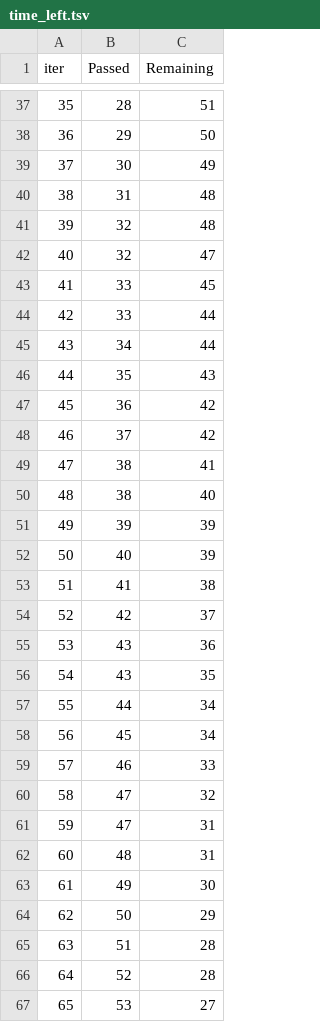
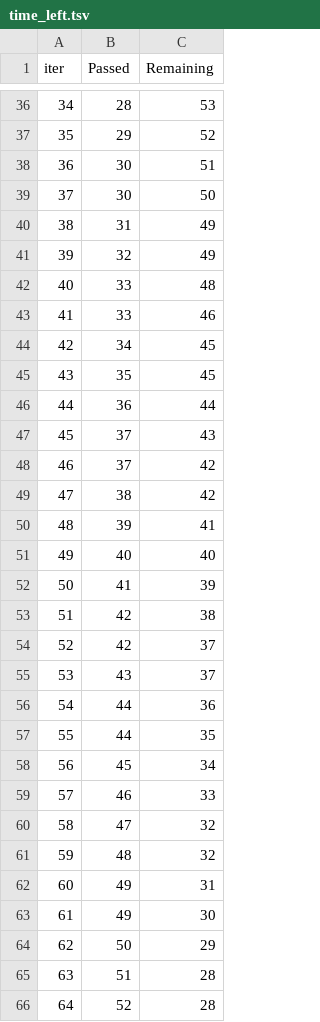
Before and after one commit to ssrakshe/ML_End_to_End_Project, a TSV file: catboost_info/time_left.tsv, drawn as a sheet; only a part is shown, gaps mark what is left out; the shorter side is filled out with more unchanged rows; removed rows and columns are numbered as before the commit, all else as after; the diff covers the shown part only; the diff names each change by its address in the sheet, - before the commit and + after, or states it on an @@ line.

Commit message:
Data pipeline trained

```diff
--- a/catboost_info/time_left.tsv
+++ b/catboost_info/time_left.tsv
@@ column A (iter) renumbered between rows 2 and 101 @@
-C36 (Remaining): 51
+C36 (Remaining): 53
-C37 (Remaining): 50
+C37 (Remaining): 52
-C38 (Remaining): 49
+C38 (Remaining): 51
+row 39: 37 | 30 | 50
-C40:C41 (Remaining): 48
+C40:C41 (Remaining): 49
-row 42: 40 | 32 | 47
-C42 (Remaining): 45
+C42 (Remaining): 48
-C43 (Remaining): 44
+C43 (Remaining): 46
-C44 (Remaining): 44
+C44 (Remaining): 45
-C45 (Remaining): 43
+C45 (Remaining): 45
-C46 (Remaining): 42
+C46 (Remaining): 44
+row 47: 45 | 37 | 43
-C49 (Remaining): 41
+C49 (Remaining): 42
-row 50: 48 | 38 | 40
-C50 (Remaining): 39
+C50 (Remaining): 41
-C51 (Remaining): 39
+C51 (Remaining): 40
-C52 (Remaining): 38
+C52 (Remaining): 39
+row 53: 51 | 42 | 38
-C55 (Remaining): 36
+C55 (Remaining): 37
-row 56: 54 | 43 | 35
-C56 (Remaining): 34
+C56 (Remaining): 36
+row 57: 55 | 44 | 35
-row 61: 59 | 47 | 31
-C61 (Remaining): 31
+C61 (Remaining): 32
+row 62: 60 | 49 | 31
```
Also changed, not shown: 10 added rows, 11 removed rows and 30 edited cells elsewhere in this file, 8 other files.
